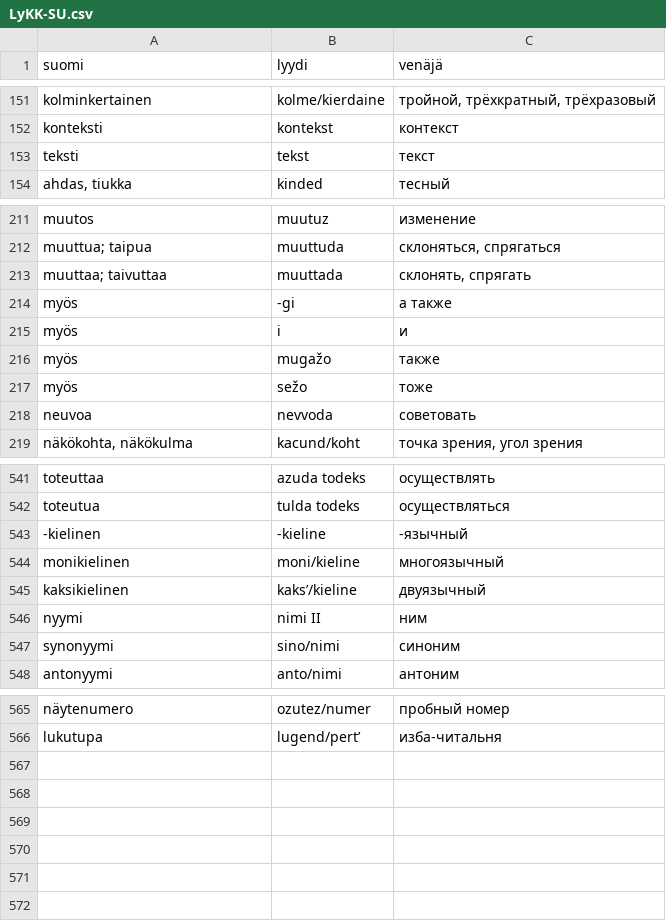
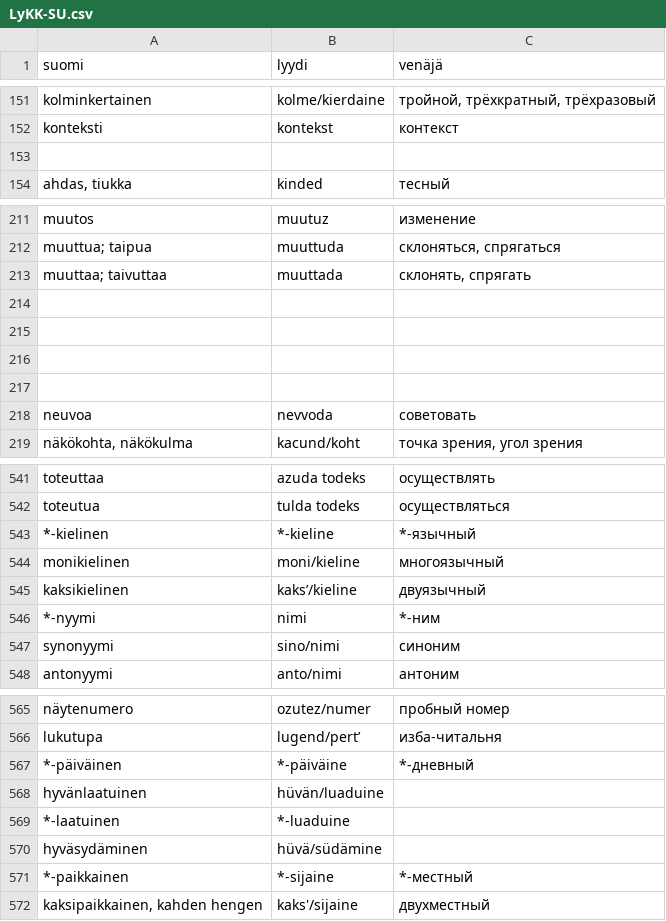
Before and after one commit to Nikerabbit/mediawiki-extensions-Lud, a CSV file: aineistot/LyKK-SU.csv, drawn as a sheet; only a part is shown, gaps mark what is left out; the diff covers the shown part only.

```diff
--- a/aineistot/LyKK-SU.csv
+++ b/aineistot/LyKK-SU.csv
@@ -152,3 +152,3 @@ kolminkertainen|kolme/kierdaine|тройной, трёхкратный, трёх
 konteksti|kontekst|контекст
-teksti|tekst|текст
+||
 ahdas, tiukka|kinded|тесный
@@ -213,6 +213,6 @@ muuttua; taipua|muuttuda|склоняться, спрягаться
 muuttaa; taivuttaa|muuttada|склонять, спрягать
-myös|-gi |а также
-myös|i|и
-myös|mugažo|также
-myös|sežo|тоже
+||
+||
+||
+||
 neuvoa|nevvoda|советовать
@@ -542,6 +542,6 @@ toteuttaa|azuda todeks|осуществлять
 toteutua|tulda todeks|осуществляться
--kielinen|-kieline|-язычный
+*-kielinen|*-kieline|*-язычный
 monikielinen |moni/kieline|многоязычный
 kaksikielinen|kaks’/kieline |двуязычный
-nyymi|nimi II|ним
+*-nyymi|nimi|*-ним
 synonyymi|sino/nimi|синоним
@@ -566 +566,7 @@ näytenumero|ozutez/numer|пробный номер
 lukutupa|lugend/pert’|изба-читальня
+*-päiväinen|*-päiväine|*-дневный
+hyvänlaatuinen|hüvän/luaduine|
+*-laatuinen|*-luaduine|
+hyväsydäminen|hüvä/südämine|
+*-paikkainen|*-sijaine|*-местный
+kaksipaikkainen, kahden hengen|kaks'/sijaine|двухместный
```
Also changed, not shown: 14 edited cells elsewhere in this file, 8 other files.
